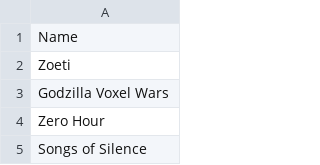
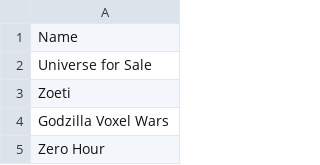
Before and after one commit to jullebarge/Playnite_EgsFreeGamesChecker, a CSV file: csv/EpicGameList.csv, drawn as a sheet; only a part is shown; the shorter side is filled out with more unchanged rows.

Commit message:
Ajout de 1 nouveau(x) jeu(x):

```diff
--- a/csv/EpicGameList.csv
+++ b/csv/EpicGameList.csv
@@ -1,2 +1,3 @@
 Name
+Universe for Sale
 Zoeti
```
